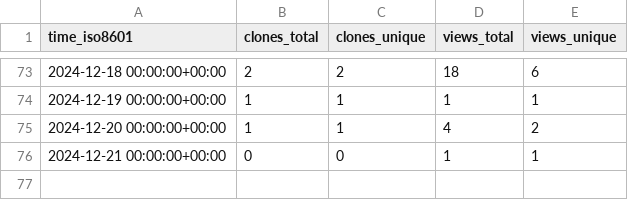
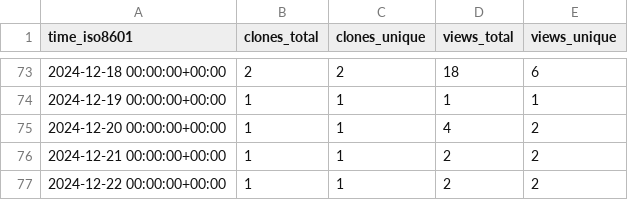
Before and after one commit to peff74/ACS712_ESP8266, a CSV file: peff74/ACS712_ESP8266/ghrs-data/views_clones_aggregate.csv, drawn as a sheet; only a part is shown, gaps mark what is left out.

```diff
--- a/peff74/ACS712_ESP8266/ghrs-data/views_clones_aggregate.csv
+++ b/peff74/ACS712_ESP8266/ghrs-data/views_clones_aggregate.csv
@@ -75,2 +75,3 @@ time_iso8601,clones_total,clones_unique,views_total,views_unique
 2024-12-20 00:00:00+00:00,1,1,4,2
-2024-12-21 00:00:00+00:00,0,0,1,1
+2024-12-21 00:00:00+00:00,1,1,2,2
+2024-12-22 00:00:00+00:00,1,1,2,2
```
Also changed, not shown: 1 other file.
